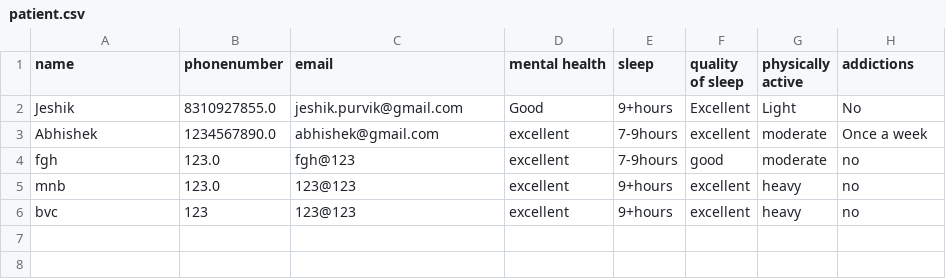
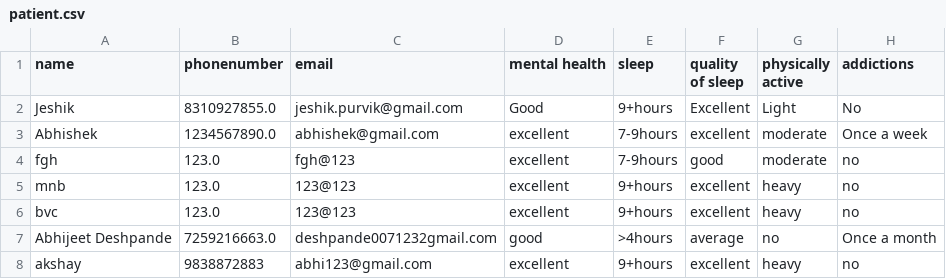
Before and after one commit to AbhijeetVD/MLMentalHealth, a CSV file: patient.csv, drawn as a sheet.

```diff
--- a/patient.csv
+++ b/patient.csv
@@ -5,2 +5,4 @@ fgh,123.0,fgh@123,excellent,7-9hours,good,moderate,no
 mnb,123.0,123@123,excellent,9+hours,excellent,heavy,no
-bvc,123,123@123,excellent,9+hours,excellent,heavy,no
+bvc,123.0,123@123,excellent,9+hours,excellent,heavy,no
+Abhijeet Deshpande,7259216663.0,deshpande0071232gmail.com,good,>4hours,average,no,Once a month
+akshay,9838872883,abhi123@gmail.com,excellent,9+hours,excellent,heavy,no
```
Also changed, not shown: patientinfo.csv, 14 other files.
